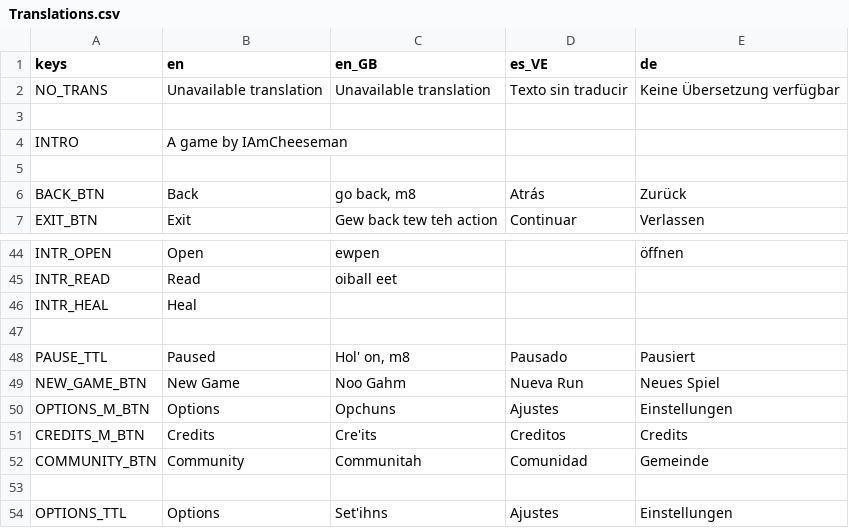
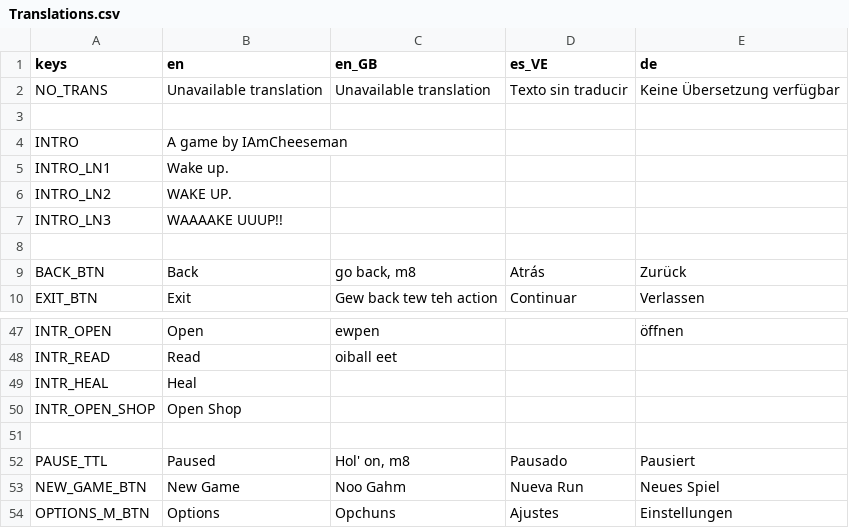
Before and after one commit to IAmCheeseman/red-nivis, a CSV file: Translations/Translations.csv, drawn as a sheet; only a part is shown, gaps mark what is left out; the shorter side is filled out with more unchanged rows; the diff names each change by its address in the sheet, - before the commit and + after, or states it on an @@ line.

```diff
--- a/Translations/Translations.csv
+++ b/Translations/Translations.csv
+row 5: INTRO_LN1 | Wake up.
+row 6: INTRO_LN2 | WAKE UP.
+row 7: INTRO_LN3 | WAAAAKE UUUP!!
+row 50: INTR_OPEN_SHOP | Open Shop
```
Also changed, not shown: 8 other files.
